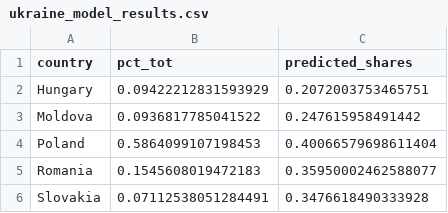
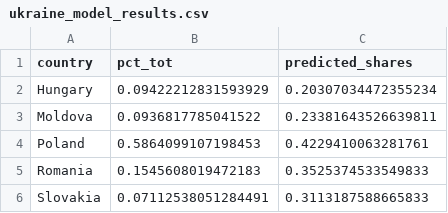
Before and after one commit to jataware/refugee_modeling, a CSV file: outputs/ukraine_model_results.csv, drawn as a sheet.

Commit message:
major cleanup of modeling notebook

```diff
--- a/outputs/ukraine_model_results.csv
+++ b/outputs/ukraine_model_results.csv
@@ -1,6 +1,6 @@
 country,pct_tot,predicted_shares
-Hungary,0.09422212831593929,0.2072003753465751
-Moldova,0.0936817785041522,0.247615958491442
-Poland,0.5864099107198453,0.40066579698611404
-Romania,0.1545608019472183,0.35950002462588077
-Slovakia,0.07112538051284491,0.3476618490333928
+Hungary,0.09422212831593929,0.20307034472355234
+Moldova,0.0936817785041522,0.23381643526639811
+Poland,0.5864099107198453,0.4229410063281761
+Romania,0.1545608019472183,0.3525374533549833
+Slovakia,0.07112538051284491,0.3113187588665833
```
Also changed, not shown: 4 other files.
